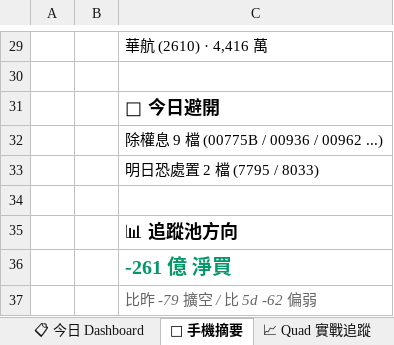
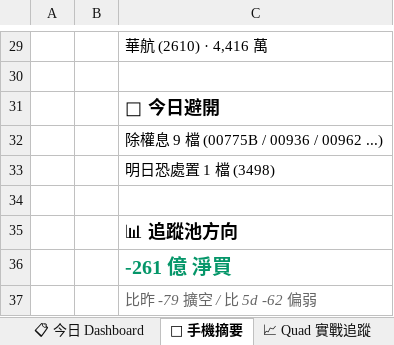
Before and after one commit to EdwardYY1224/CHIP_RADAR_TW, an Excel workbook: data/reports/chip_radar_2026-08.xlsx, sheet 📱 手機摘要, drawn as a sheet; only a part is shown, gaps mark what is left out; values as stored, in another font and other column widths than the file's, no borders; the diff names each change by its address in the sheet, - before the commit and + after, or states it on an @@ line.

```diff
--- a/data/reports/chip_radar_2026-08.xlsx (sheet 📱 手機摘要)
+++ b/data/reports/chip_radar_2026-08.xlsx (sheet 📱 手機摘要)
-C33: 明日恐處置 2 檔 (7795 / 8033)
+C33: 明日恐處置 1 檔 (3498)
```
Also changed, not shown: sheet 📋 今日 Dashboard, sheet 20260817, data/reports/latest.xlsx, 23 other files.
